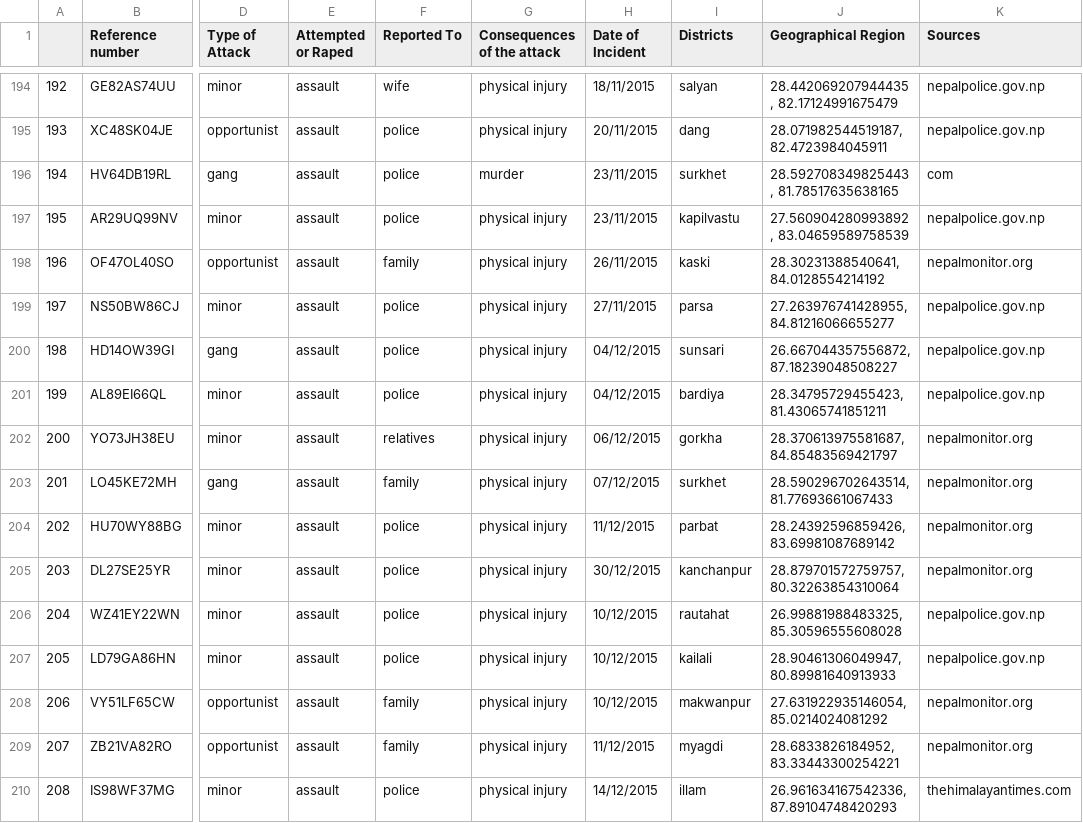
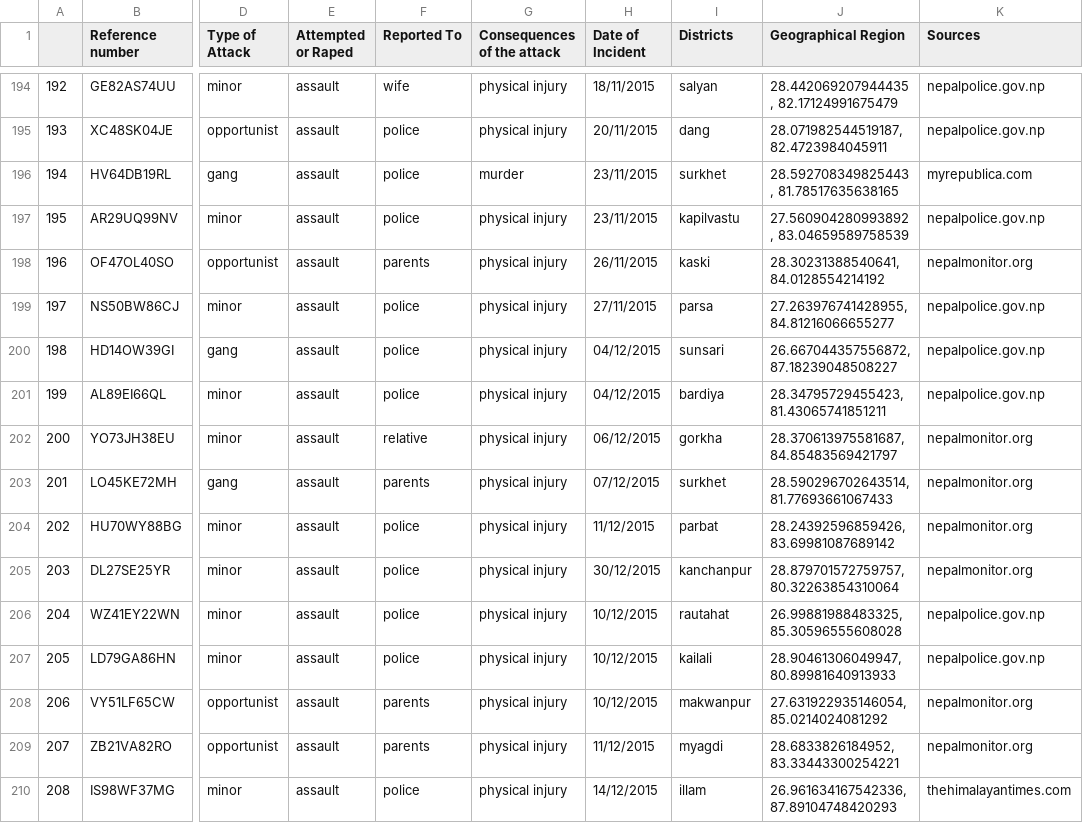
Before and after one commit to bses-codes/FightBack, a CSV file: cleandata.csv, drawn as a sheet; only a part is shown, gaps mark what is left out; the diff covers the shown part only; the diff names each change by its address in the sheet, - before the commit and + after, or states it on an @@ line.

Commit message:
new data incorporated

```diff
--- a/cleandata.csv
+++ b/cleandata.csv
-K196 (Sources): com
+K196 (Sources): myrepublica.com
-F198 (Reported To): family
+F198 (Reported To): parents
-F202 (Reported To): relatives
+F202 (Reported To): relative
-F203 (Reported To): family
+F203 (Reported To): parents
-F208:F209 (Reported To): family
+F208:F209 (Reported To): parents
```
Also changed, not shown: 182 edited cells elsewhere in this file, 3 other files.
